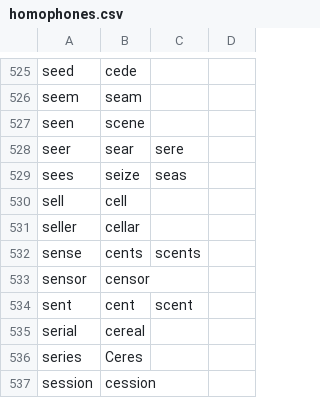
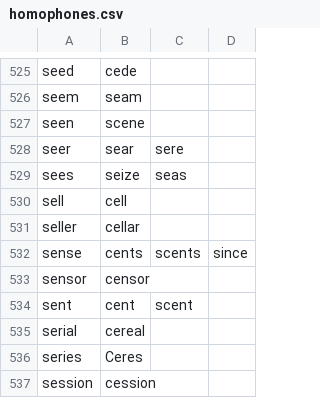
Before and after one commit to wolfmanstout/wolfmanstout_talon, a CSV file: core/homophones/homophones.csv, drawn as a sheet; only a part is shown, gaps mark what is left out.

Commit message:
Added since homophone.

```diff
--- a/core/homophones/homophones.csv
+++ b/core/homophones/homophones.csv
@@ -531,3 +531,3 @@ sell,cell
 seller,cellar
-sense,cents,scents
+sense,cents,scents,since
 sensor,censor
```
